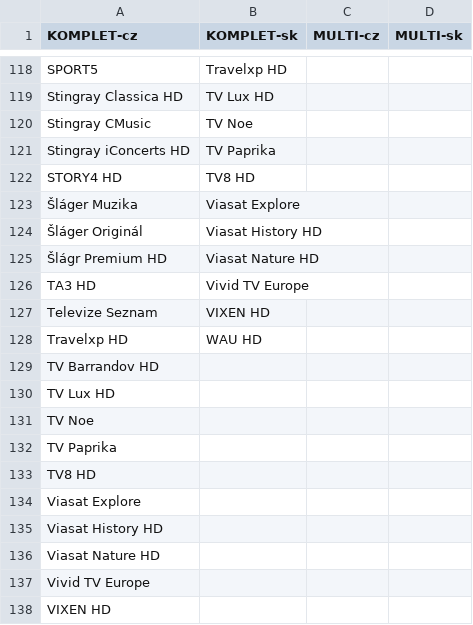
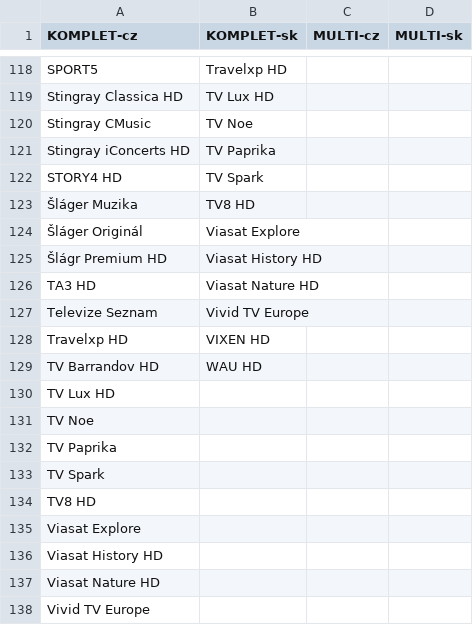
Before and after one commit to milankomaj/data, a CSV file: epg-grabber/csv/skylink_balicky.csv, drawn as a sheet; only a part is shown, gaps mark what is left out; the shorter side is filled out with more unchanged rows; the diff covers the shown part only.

```diff
--- a/epg-grabber/csv/skylink_balicky.csv
+++ b/epg-grabber/csv/skylink_balicky.csv
@@ -121,10 +121,10 @@ Stingray CMusic,TV Noe,,
 Stingray iConcerts HD,TV Paprika,,
-STORY4 HD,TV8 HD,,
-Šláger Muzika,Viasat Explore,,
-Šláger Originál,Viasat History HD,,
-Šlágr Premium HD,Viasat Nature HD,,
-TA3 HD,Vivid TV Europe,,
-Televize Seznam,VIXEN HD,,
-Travelxp HD,WAU HD,,
-TV Barrandov HD,,,
+STORY4 HD,TV Spark,,
+Šláger Muzika,TV8 HD,,
+Šláger Originál,Viasat Explore,,
+Šlágr Premium HD,Viasat History HD,,
+TA3 HD,Viasat Nature HD,,
+Televize Seznam,Vivid TV Europe,,
+Travelxp HD,VIXEN HD,,
+TV Barrandov HD,WAU HD,,
 TV Lux HD,,,
@@ -132,2 +132,3 @@ TV Noe,,,
 TV Paprika,,,
+TV Spark,,,
 TV8 HD,,,
```
Also changed, not shown: 13 edited cells elsewhere in this file, epg-grabber/csv/programandroid.channels.csv, 3 other files.
